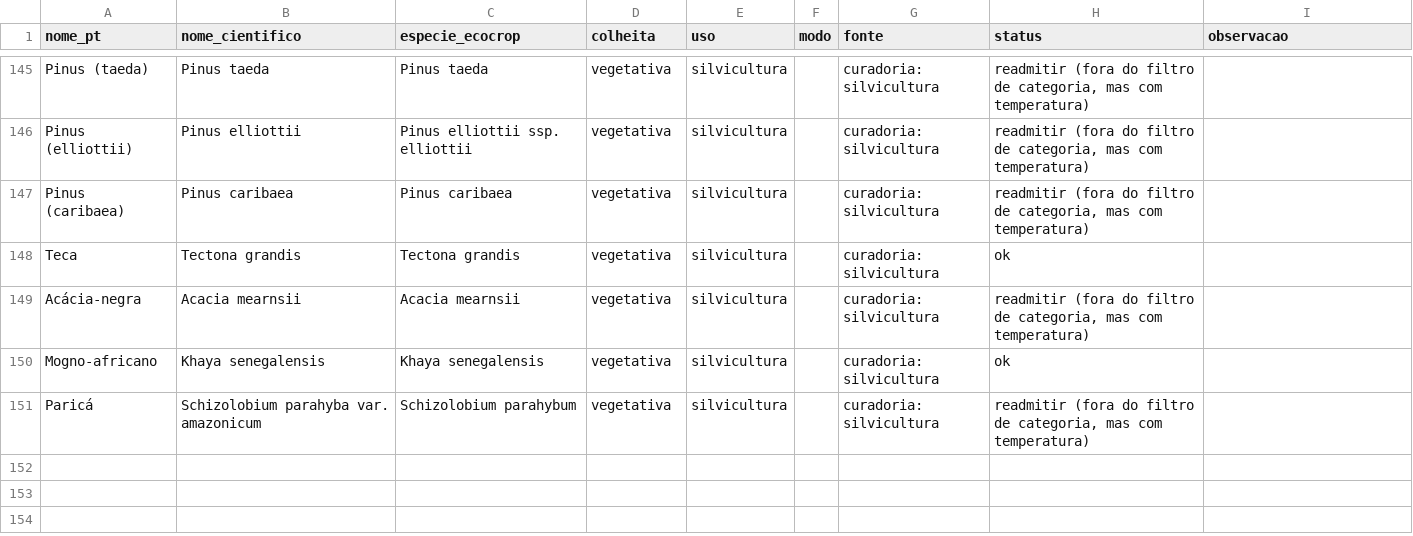
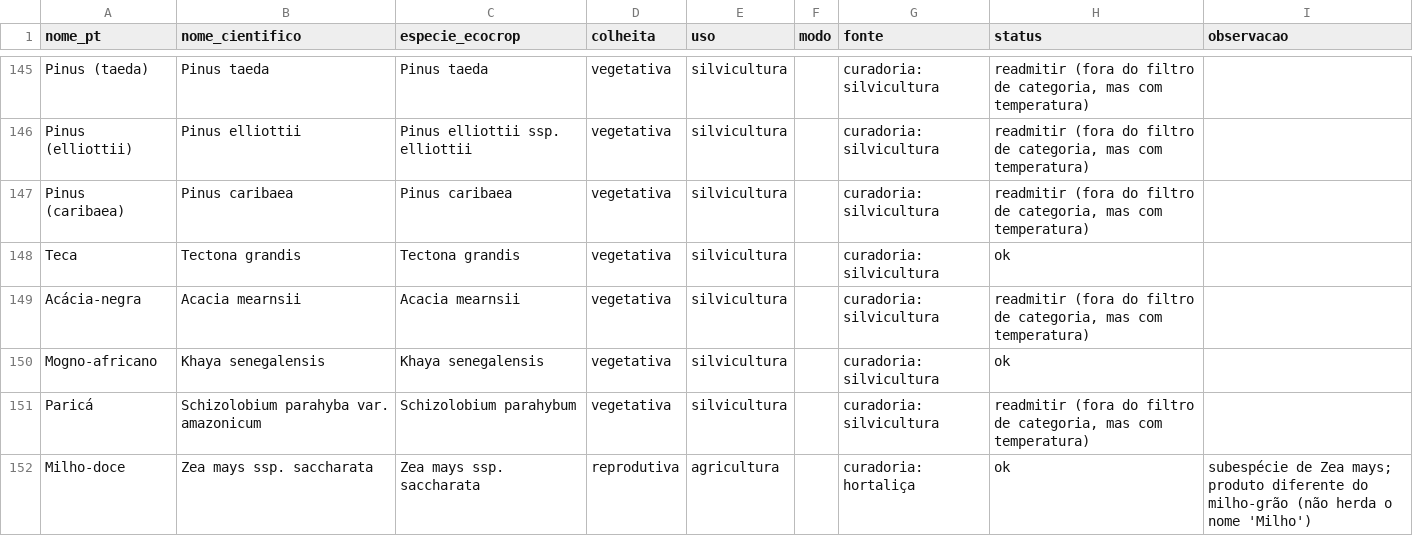
Before and after one commit to DataLabUFU/Hackthon-NASA-2026, a CSV file: towers/data/culturas_obrigatorias.csv, drawn as a sheet; only a part is shown, gaps mark what is left out.

```diff
--- a/towers/data/culturas_obrigatorias.csv
+++ b/towers/data/culturas_obrigatorias.csv
@@ -151 +151,2 @@ Mogno-africano,Khaya senegalensis,Khaya senegalensis,vegetativa,silvicultura,,cu
 Paricá,Schizolobium parahyba var. amazonicum,Schizolobium parahybum,vegetativa,silvicultura,,curadoria: silvicultura,"readmitir (fora do filtro de categoria, mas com temperatura)",
+Milho-doce,Zea mays ssp. saccharata,Zea mays ssp. saccharata,reprodutiva,agricultura,,curadoria: hortaliça,ok,subespécie de Zea mays; produto diferente do milho-grão (não herda o nome 'Milho')
```
Also changed, not shown: 11 other files.
